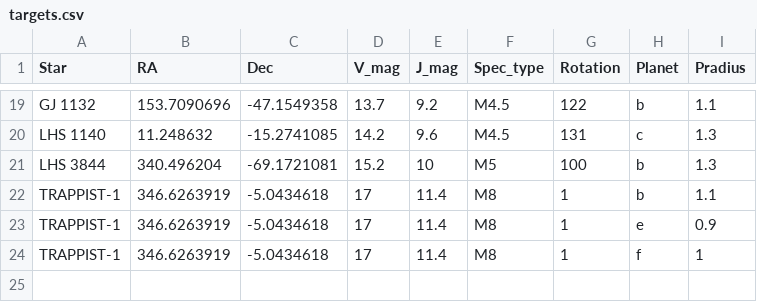
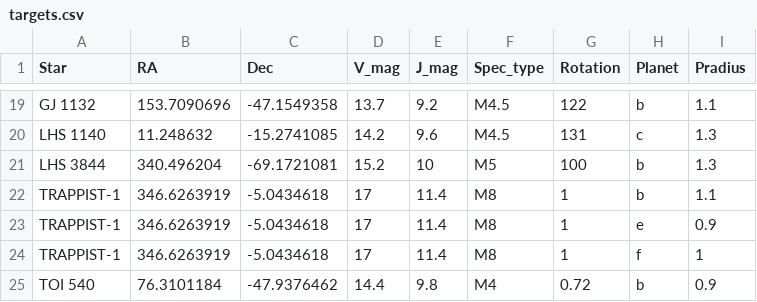
Before and after one commit to PandoraMission/pandora-sim, a CSV file: src/pandorasat/data/targets.csv, drawn as a sheet; only a part is shown, gaps mark what is left out.

Commit message:
new target added

```diff
--- a/src/pandorasat/data/targets.csv
+++ b/src/pandorasat/data/targets.csv
@@ -24 +24,2 @@ TRAPPIST-1,346.6263919,-5.0434618,17,11.4,M8,1,e,0.9
 TRAPPIST-1,346.6263919,-5.0434618,17,11.4,M8,1,f,1
+TOI 540,76.3101184,-47.9376462,14.4,9.8,M4,0.72,b,0.9
```
